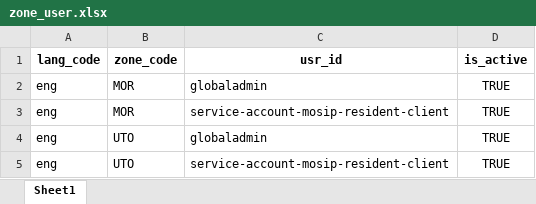
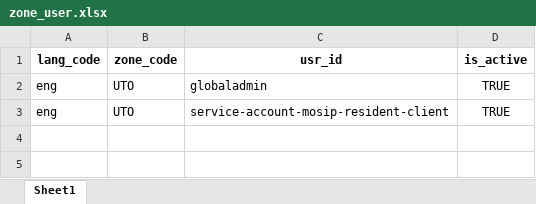
Before and after one commit to barnaby-twyford/mosip-data, an Excel workbook: mosip_master/xlsx/zone_user.xlsx, sheet Sheet1, drawn as a sheet; values as stored, in another font and other column widths than the file's, no borders; the diff names each change by its address in the sheet, - before the commit and + after, or states it on an @@ line.

```diff
--- a/mosip_master/xlsx/zone_user.xlsx (sheet Sheet1)
+++ b/mosip_master/xlsx/zone_user.xlsx (sheet Sheet1)
-row 2: eng | MOR | globaladmin | TRUE
-row 3: eng | MOR | service-account-mosip-resident-client | TRUE
```
